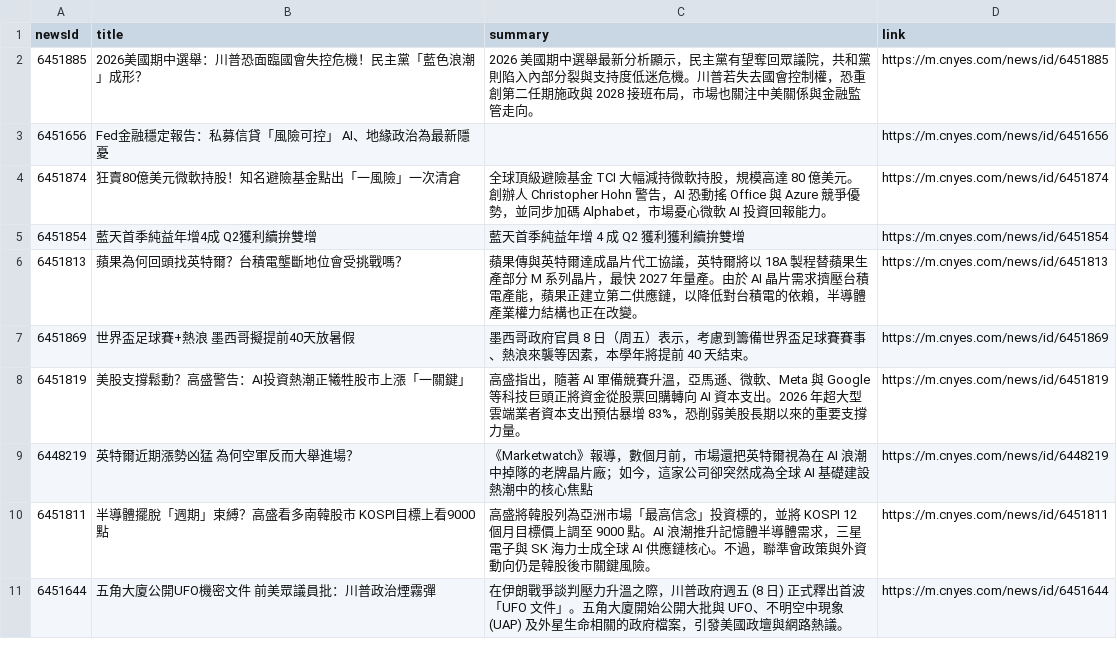
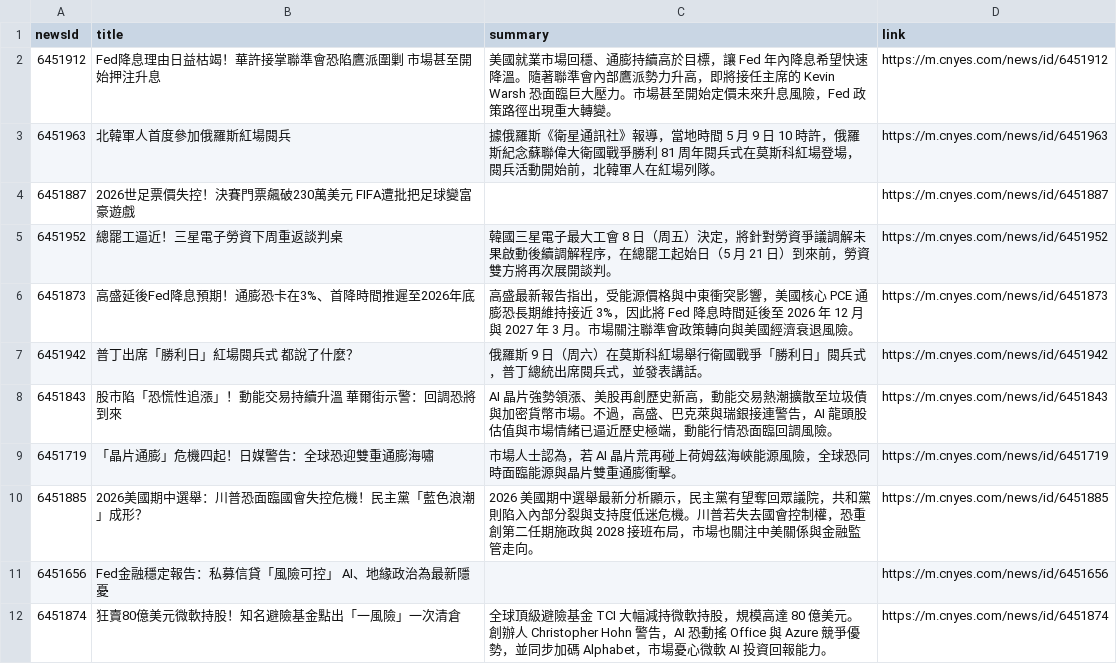
Before and after one commit to MaxDong168/test_github_actions, a CSV file: news.csv, drawn as a sheet; only a part is shown; the shorter side is filled out with more unchanged rows.

```diff
--- a/news.csv
+++ b/news.csv
@@ -1,2 +1,10 @@
 newsId,title,summary,link
+6451912,Fed降息理由日益枯竭！華許接掌聯準會恐陷鷹派圍剿  市場甚至開始押注升息,美國就業市場回穩、通膨持續高於目標，讓 Fed 年內降息希望快速降溫。隨著聯準會內部鷹派勢力升高，即將接任主席的 Kevin Warsh 恐面臨巨大壓力。市場甚至開始定價未來升息風險，Fed 政策路徑出現重大轉變。,https://m.cnyes.com/news/id/6451912
+6451963,北韓軍人首度參加俄羅斯紅場閱兵,據俄羅斯《衛星通訊社》報導，當地時間 5 月 9 日 10 時許，俄羅斯紀念蘇聯偉大衛國戰爭勝利 81 周年閱兵式在莫斯科紅場登場，閱兵活動開始前，北韓軍人在紅場列隊。,https://m.cnyes.com/news/id/6451963
+6451887,2026世足票價失控！決賽門票飆破230萬美元  FIFA遭批把足球變富豪遊戲,,https://m.cnyes.com/news/id/6451887
+6451952,總罷工逼近！三星電子勞資下周重返談判桌,韓國三星電子最大工會 8 日（周五）決定，將針對勞資爭議調解未果啟動後續調解程序，在總罷工起始日（5 月 21 日）到來前，勞資雙方將再次展開談判。,https://m.cnyes.com/news/id/6451952
+6451873,高盛延後Fed降息預期！通膨恐卡在3%、首降時間推遲至2026年底,高盛最新報告指出，受能源價格與中東衝突影響，美國核心 PCE 通膨恐長期維持接近 3%，因此將 Fed 降息時間延後至 2026 年 12 月與 2027 年 3 月。市場關注聯準會政策轉向與美國經濟衰退風險。,https://m.cnyes.com/news/id/6451873
+6451942,普丁出席「勝利日」紅場閱兵式 都說了什麼？,俄羅斯 9 日（周六）在莫斯科紅場舉行衛國戰爭「勝利日」閱兵式，普丁總統出席閱兵式，並發表講話。,https://m.cnyes.com/news/id/6451942
+6451843,股市陷「恐慌性追漲」！動能交易持續升溫  華爾街示警：回調恐將到來,AI 晶片強勢領漲、美股再創歷史新高，動能交易熱潮擴散至垃圾債與加密貨幣市場。不過，高盛、巴克萊與瑞銀接連警告，AI 龍頭股估值與市場情緒已逼近歷史極端，動能行情恐面臨回調風險。,https://m.cnyes.com/news/id/6451843
+6451719,「晶片通膨」危機四起！日媒警告：全球恐迎雙重通膨海嘯,市場人士認為，若 AI 晶片荒再碰上荷姆茲海峽能源風險，全球恐同時面臨能源與晶片雙重通膨衝擊。,https://m.cnyes.com/news/id/6451719
 6451885,2026美國期中選舉：川普恐面臨國會失控危機！民主黨「藍色浪潮」成形？,2026 美國期中選舉最新分析顯示，民主黨有望奪回眾議院，共和黨則陷入內部分裂與支持度低迷危機。川普若失去國會控制權，恐重創第二任期施政與 2028 接班布局，市場也關注中美關係與金融監管走向。,https://m.cnyes.com/news/id/6451885
```
